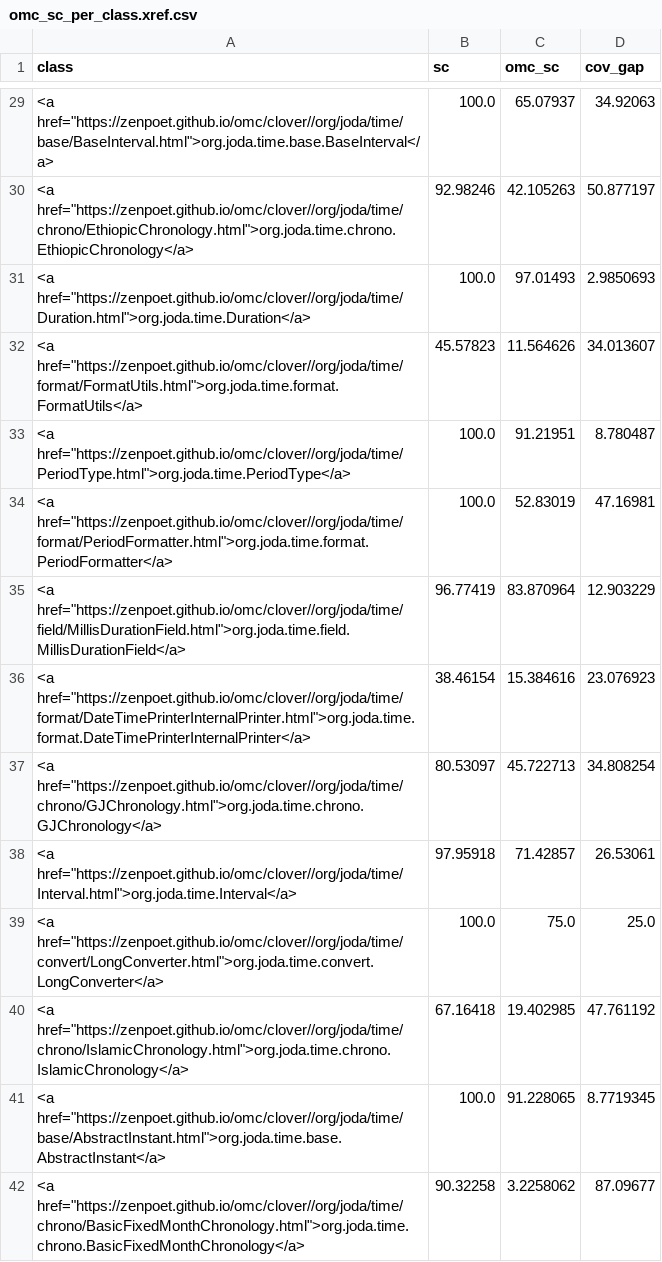
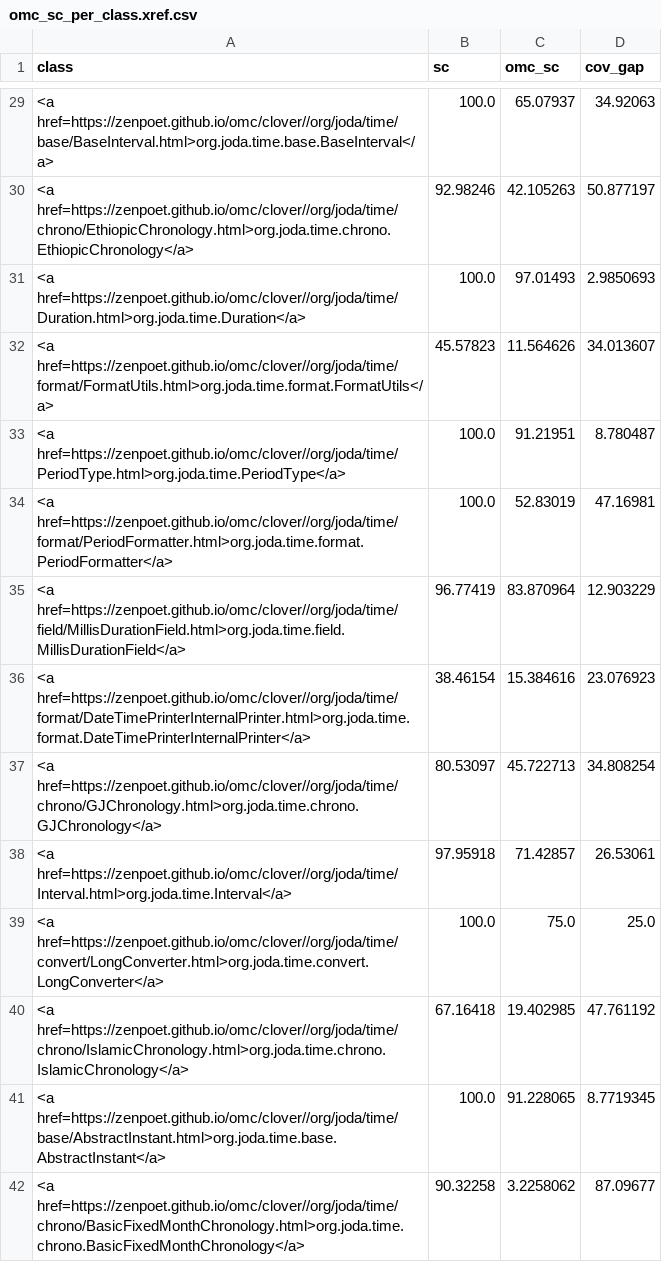
Before and after one commit to zenpoet/zenpoet.github.io, a CSV file: data/omc_sc_per_class.xref.csv, drawn as a sheet; only a part is shown, gaps mark what is left out; the diff covers the shown part only.

```diff
--- a/data/omc_sc_per_class.xref.csv
+++ b/data/omc_sc_per_class.xref.csv
@@ -29,14 +29,14 @@ class,sc,omc_sc,cov_gap
-<a href="https://zenpoet.github.io/omc/clover//org/joda/time/base/BaseInterval.html">org.joda.time.base.BaseInterval</a>,100.0,65.07937,34.92063
-<a href="https://zenpoet.github.io/omc/clover//org/joda/time/chrono/EthiopicChronology.html">org.joda.time.chrono.EthiopicChronology</a>,92.98246,42.105263,50.877197
-<a href="https://zenpoet.github.io/omc/clover//org/joda/time/Duration.html">org.joda.time.Duration</a>,100.0,97.01493,2.9850693
-<a href="https://zenpoet.github.io/omc/clover//org/joda/time/format/FormatUtils.html">org.joda.time.format.FormatUtils</a>,45.57823,11.564626,34.013607
-<a href="https://zenpoet.github.io/omc/clover//org/joda/time/PeriodType.html">org.joda.time.PeriodType</a>,100.0,91.21951,8.780487
-<a href="https://zenpoet.github.io/omc/clover//org/joda/time/format/PeriodFormatter.html">org.joda.time.format.PeriodFormatter</a>,100.0,52.83019,47.16981
-<a href="https://zenpoet.github.io/omc/clover//org/joda/time/field/MillisDurationField.html">org.joda.time.field.MillisDurationField</a>,96.77419,83.870964,12.903229
-<a href="https://zenpoet.github.io/omc/clover//org/joda/time/format/DateTimePrinterInternalPrinter.html">org.joda.time.format.DateTimePrinterInternalPrinter</a>,38.46154,15.384616,23.076923
-<a href="https://zenpoet.github.io/omc/clover//org/joda/time/chrono/GJChronology.html">org.joda.time.chrono.GJChronology</a>,80.53097,45.722713,34.808254
-<a href="https://zenpoet.github.io/omc/clover//org/joda/time/Interval.html">org.joda.time.Interval</a>,97.95918,71.42857,26.53061
-<a href="https://zenpoet.github.io/omc/clover//org/joda/time/convert/LongConverter.html">org.joda.time.convert.LongConverter</a>,100.0,75.0,25.0
-<a href="https://zenpoet.github.io/omc/clover//org/joda/time/chrono/IslamicChronology.html">org.joda.time.chrono.IslamicChronology</a>,67.16418,19.402985,47.761192
-<a href="https://zenpoet.github.io/omc/clover//org/joda/time/base/AbstractInstant.html">org.joda.time.base.AbstractInstant</a>,100.0,91.228065,8.7719345
-<a href="https://zenpoet.github.io/omc/clover//org/joda/time/chrono/BasicFixedMonthChronology.html">org.joda.time.chrono.BasicFixedMonthChronology</a>,90.32258,3.2258062,87.09677
+<a href=https://zenpoet.github.io/omc/clover//org/joda/time/base/BaseInterval.html>org.joda.time.base.BaseInterval</a>,100.0,65.07937,34.92063
+<a href=https://zenpoet.github.io/omc/clover//org/joda/time/chrono/EthiopicChronology.html>org.joda.time.chrono.EthiopicChronology</a>,92.98246,42.105263,50.877197
+<a href=https://zenpoet.github.io/omc/clover//org/joda/time/Duration.html>org.joda.time.Duration</a>,100.0,97.01493,2.9850693
+<a href=https://zenpoet.github.io/omc/clover//org/joda/time/format/FormatUtils.html>org.joda.time.format.FormatUtils</a>,45.57823,11.564626,34.013607
+<a href=https://zenpoet.github.io/omc/clover//org/joda/time/PeriodType.html>org.joda.time.PeriodType</a>,100.0,91.21951,8.780487
+<a href=https://zenpoet.github.io/omc/clover//org/joda/time/format/PeriodFormatter.html>org.joda.time.format.PeriodFormatter</a>,100.0,52.83019,47.16981
+<a href=https://zenpoet.github.io/omc/clover//org/joda/time/field/MillisDurationField.html>org.joda.time.field.MillisDurationField</a>,96.77419,83.870964,12.903229
+<a href=https://zenpoet.github.io/omc/clover//org/joda/time/format/DateTimePrinterInternalPrinter.html>org.joda.time.format.DateTimePrinterInternalPrinter</a>,38.46154,15.384616,23.076923
+<a href=https://zenpoet.github.io/omc/clover//org/joda/time/chrono/GJChronology.html>org.joda.time.chrono.GJChronology</a>,80.53097,45.722713,34.808254
+<a href=https://zenpoet.github.io/omc/clover//org/joda/time/Interval.html>org.joda.time.Interval</a>,97.95918,71.42857,26.53061
+<a href=https://zenpoet.github.io/omc/clover//org/joda/time/convert/LongConverter.html>org.joda.time.convert.LongConverter</a>,100.0,75.0,25.0
+<a href=https://zenpoet.github.io/omc/clover//org/joda/time/chrono/IslamicChronology.html>org.joda.time.chrono.IslamicChronology</a>,67.16418,19.402985,47.761192
+<a href=https://zenpoet.github.io/omc/clover//org/joda/time/base/AbstractInstant.html>org.joda.time.base.AbstractInstant</a>,100.0,91.228065,8.7719345
+<a href=https://zenpoet.github.io/omc/clover//org/joda/time/chrono/BasicFixedMonthChronology.html>org.joda.time.chrono.BasicFixedMonthChronology</a>,90.32258,3.2258062,87.09677
```
Also changed, not shown: 120 edited cells elsewhere in this file.
